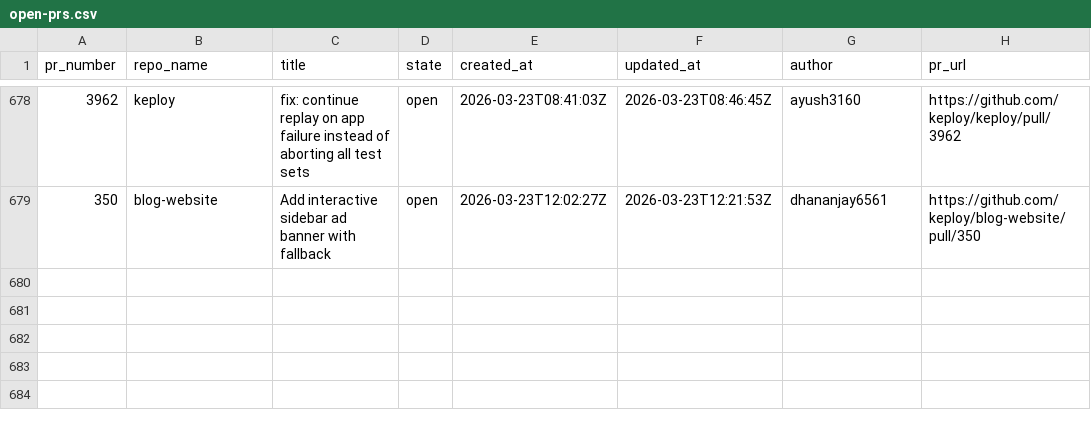
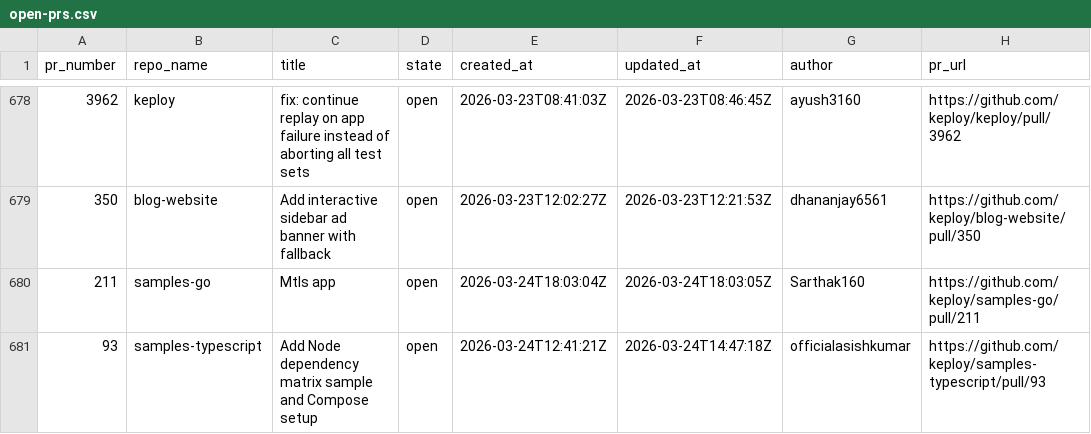
Before and after one commit to kirti763/keploy-flask-demo, a CSV file: data/open-prs.csv, drawn as a sheet; only a part is shown, gaps mark what is left out.

```diff
--- a/data/open-prs.csv
+++ b/data/open-prs.csv
@@ -679 +679,3 @@ pr_number,repo_name,title,state,created_at,updated_at,author,pr_url
 350,blog-website,Add interactive sidebar ad banner with fallback,open,2026-03-23T12:02:27Z,2026-03-23T12:21:53Z,dhananjay6561,https://github.com/keploy/blog-website/pull/350
+211,samples-go,Mtls app,open,2026-03-24T18:03:04Z,2026-03-24T18:03:05Z,Sarthak160,https://github.com/keploy/samples-go/pull/211
+93,samples-typescript,Add Node dependency matrix sample and Compose setup,open,2026-03-24T12:41:21Z,2026-03-24T14:47:18Z,officialasishkumar,https://github.com/keploy/samples-typescript/pull/93
```
Also changed, not shown: data/merged-prs.csv.
